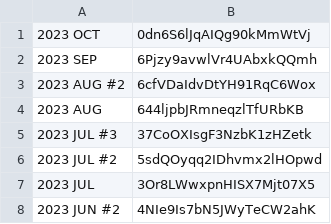
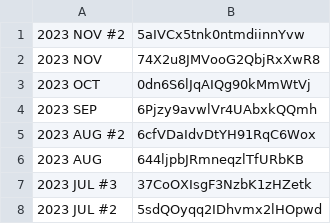
Before and after one commit to aulb/aulb.github.io, a CSV file: src/data/playlists_and_fave_track.csv, drawn as a sheet; only a part is shown; the shorter side is filled out with more unchanged rows; the diff names each change by its address in the sheet, - before the commit and + after, or states it on an @@ line.

```diff
--- a/src/data/playlists_and_fave_track.csv
+++ b/src/data/playlists_and_fave_track.csv
+row 1: 2023 NOV #2 | 5aIVCx5tnk0ntmdiinnYvw
+row 2: 2023 NOV | 74X2u8JMVooG2QbjRxXwR8
```
Also changed, not shown: 11 other files.
